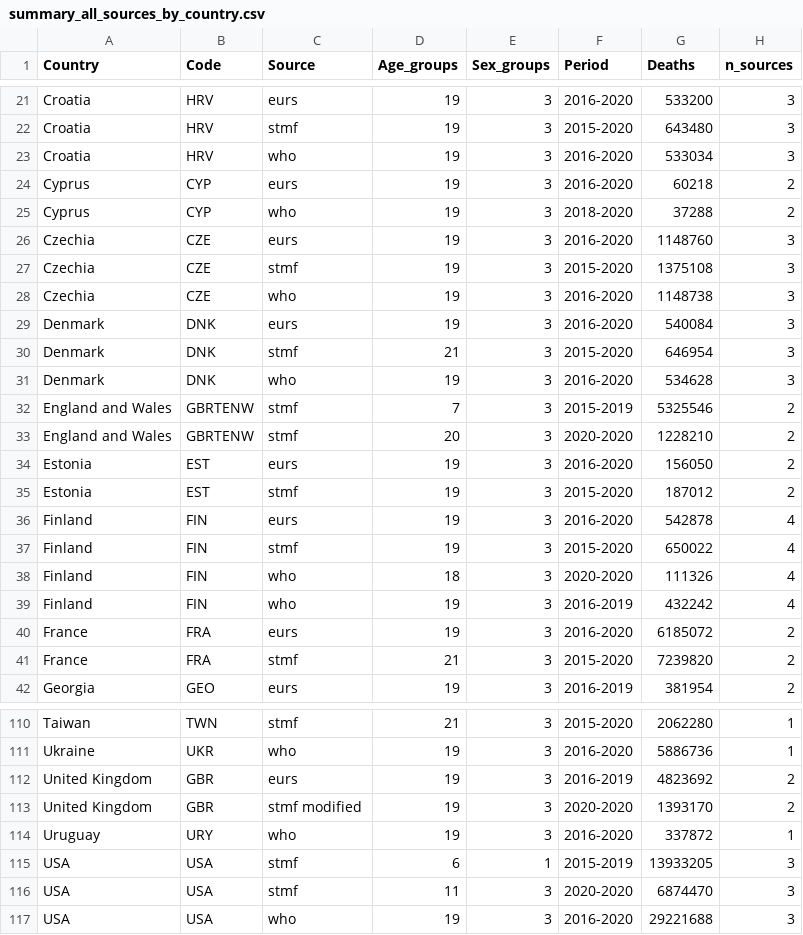
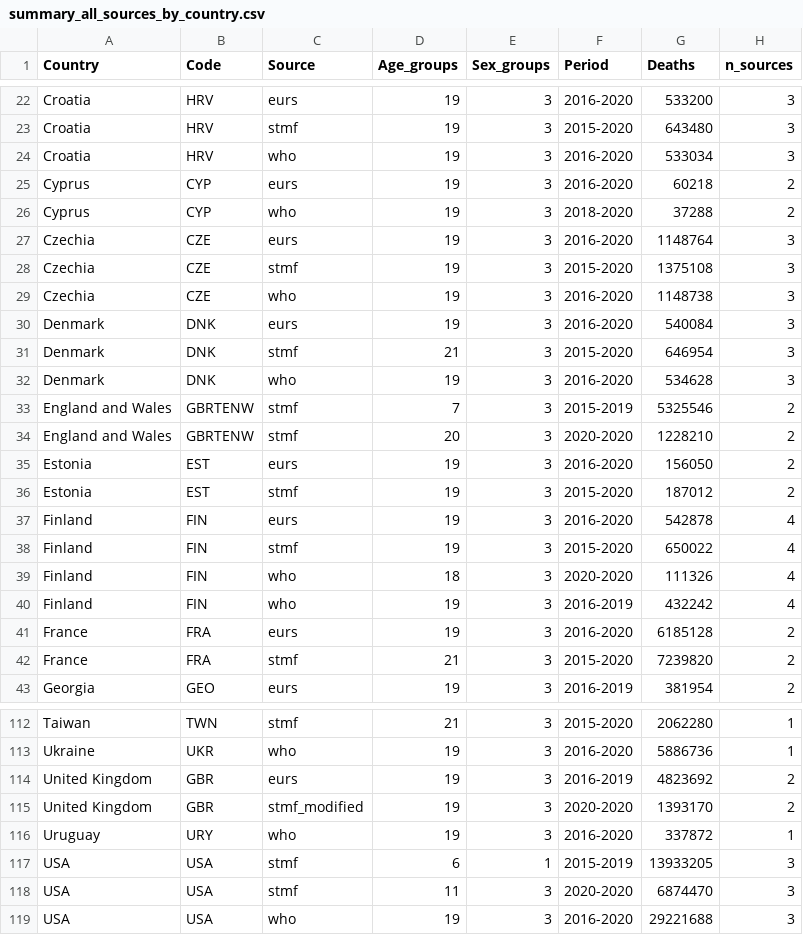
Before and after one commit to kikeacosta/TAG_patterns, a CSV file: Output/summary_all_sources_by_country.csv, drawn as a sheet; only a part is shown, gaps mark what is left out; the diff covers the shown part only.

```diff
--- a/Output/summary_all_sources_by_country.csv
+++ b/Output/summary_all_sources_by_country.csv
@@ -25,3 +26,3 @@ Cyprus,CYP,eurs,19,3,2016-2020,60218,2
 Cyprus,CYP,who,19,3,2018-2020,37288,2
-Czechia,CZE,eurs,19,3,2016-2020,1148760,3
+Czechia,CZE,eurs,19,3,2016-2020,1148764,3
 Czechia,CZE,stmf,19,3,2015-2020,1375108,3
@@ -39,3 +40,3 @@ Finland,FIN,who,18,3,2020-2020,111326,4
 Finland,FIN,who,19,3,2016-2019,432242,4
-France,FRA,eurs,19,3,2016-2020,6185072,2
+France,FRA,eurs,19,3,2016-2020,6185128,2
 France,FRA,stmf,21,3,2015-2020,7239820,2
@@ -112,3 +114,3 @@ Ukraine,UKR,who,19,3,2016-2020,5886736,1
 United Kingdom,GBR,eurs,19,3,2016-2019,4823692,2
-United Kingdom,GBR,stmf modified,19,3,2020-2020,1393170,2
+United Kingdom,GBR,stmf_modified,19,3,2020-2020,1393170,2
 Uruguay,URY,who,19,3,2016-2020,337872,1
```
Also changed, not shown: 2 added rows and 6 edited cells elsewhere in this file, Output/summary_selected_sources_by_country.csv, 3 other files.
